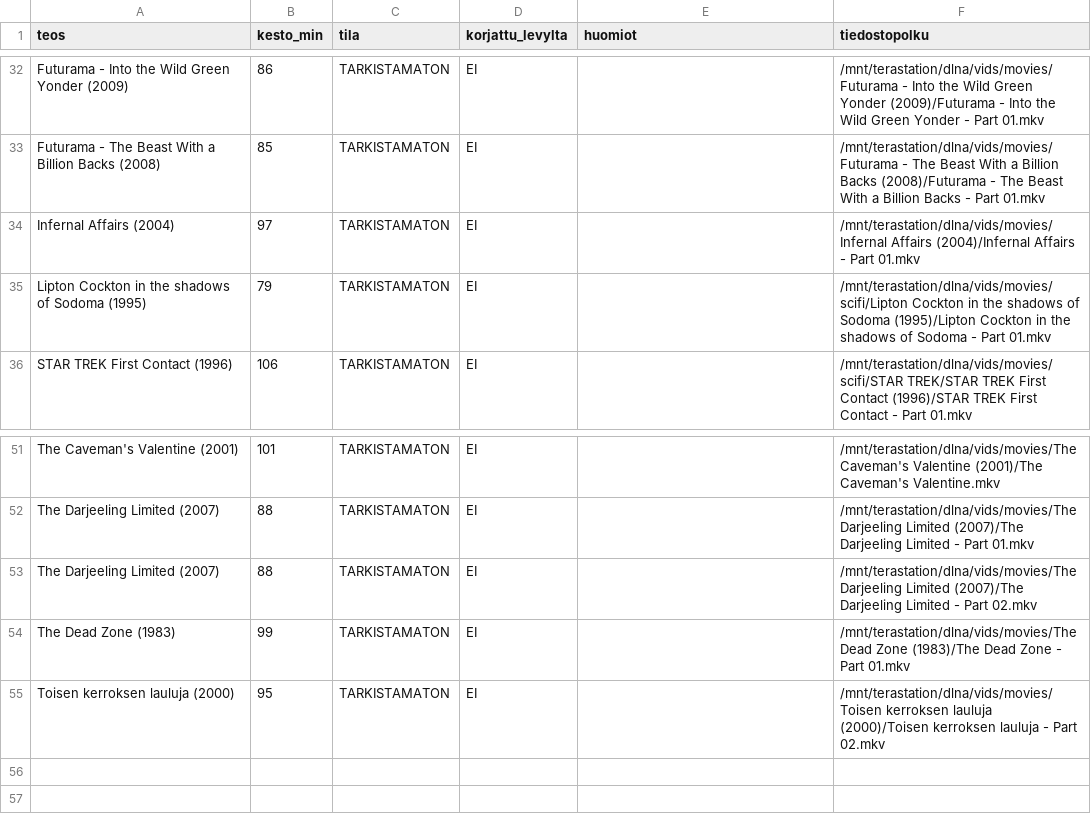
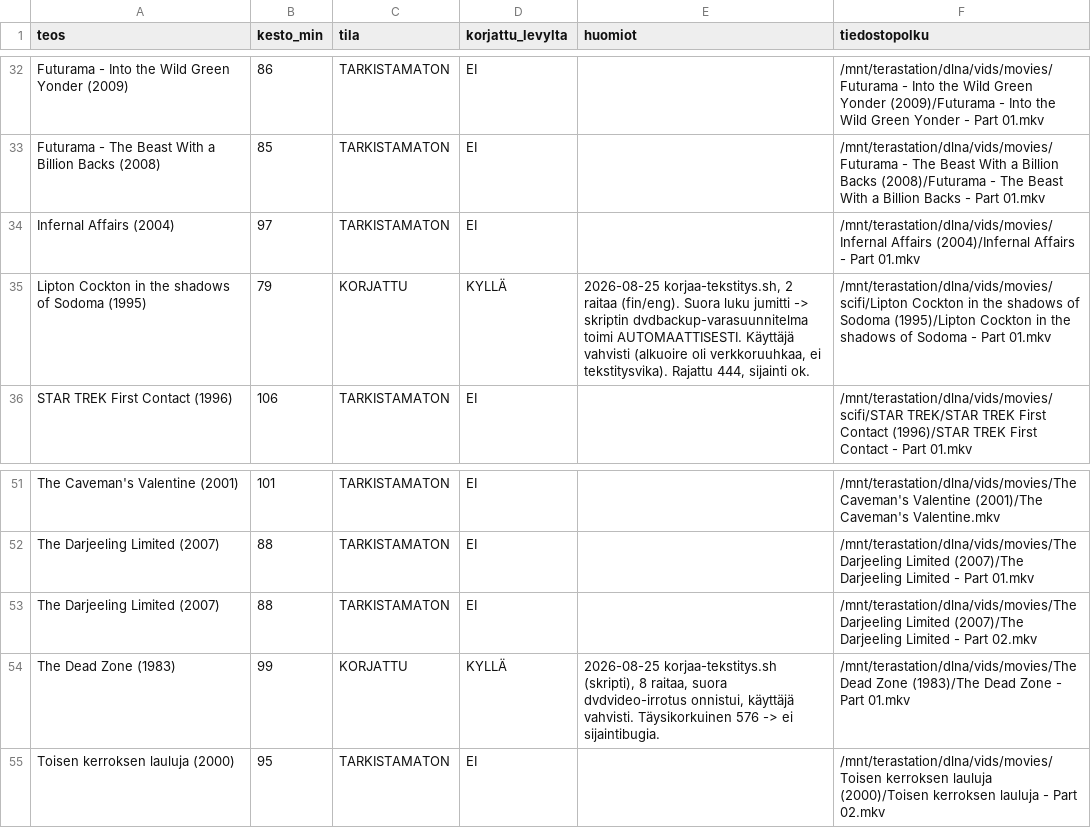
Before and after one commit to artistinero/dvd-rippaus, a CSV file: subtitle_tracker.csv, drawn as a sheet; only a part is shown, gaps mark what is left out.

Commit message:
Tracker: Dead Zone + Lipton Cockton korjattu skriptillä 2026-08-25 (käyttäjä vahvisti)

```diff
--- a/subtitle_tracker.csv
+++ b/subtitle_tracker.csv
@@ -34,3 +34,3 @@ Futurama - The Beast With a Billion Backs (2008),85,TARKISTAMATON,EI,,/mnt/teras
 Infernal Affairs (2004),97,TARKISTAMATON,EI,,/mnt/terastation/dlna/vids/movies/Infernal Affairs (2004)/Infernal Affairs - Part 01.mkv
-Lipton Cockton in the shadows of Sodoma (1995),79,TARKISTAMATON,EI,,/mnt/terastation/dlna/vids/movies/scifi/Lipton Cockton in the shadows of Sodoma (1995)/Lipton Cockton in the shadows of Sodoma - Part 01.mkv
+Lipton Cockton in the shadows of Sodoma (1995),79,KORJATTU,KYLLÄ,"2026-08-25 korjaa-tekstitys.sh, 2 raitaa (fin/eng). Suora luku jumitti -> skriptin dvdbackup-varasuunnitelma toimi AUTOMAATTISESTI. Käyttäjä vahvisti (alkuoire oli verkkoruuhkaa, ei tekstitysvika). Rajattu 444, sijainti ok.",/mnt/terastation/dlna/vids/movies/scifi/Lipton Cockton in the shadows of Sodoma (1995)/Lipton Cockton in the shadows of Sodoma - Part 01.mkv
 STAR TREK First Contact (1996),106,TARKISTAMATON,EI,,/mnt/terastation/dlna/vids/movies/scifi/STAR TREK/STAR TREK First Contact (1996)/STAR TREK First Contact - Part 01.mkv
@@ -53,3 +53,3 @@ The Darjeeling Limited (2007),88,TARKISTAMATON,EI,,/mnt/terastation/dlna/vids/mo
 The Darjeeling Limited (2007),88,TARKISTAMATON,EI,,/mnt/terastation/dlna/vids/movies/The Darjeeling Limited (2007)/The Darjeeling Limited - Part 02.mkv
-The Dead Zone (1983),99,TARKISTAMATON,EI,,/mnt/terastation/dlna/vids/movies/The Dead Zone (1983)/The Dead Zone - Part 01.mkv
+The Dead Zone (1983),99,KORJATTU,KYLLÄ,"2026-08-25 korjaa-tekstitys.sh (skripti), 8 raitaa, suora dvdvideo-irrotus onnistui, käyttäjä vahvisti. Täysikorkuinen 576 -> ei sijaintibugia.",/mnt/terastation/dlna/vids/movies/The Dead Zone (1983)/The Dead Zone - Part 01.mkv
 Toisen kerroksen lauluja (2000),95,TARKISTAMATON,EI,,/mnt/terastation/dlna/vids/movies/Toisen kerroksen lauluja (2000)/Toisen kerroksen lauluja - Part 02.mkv
```
